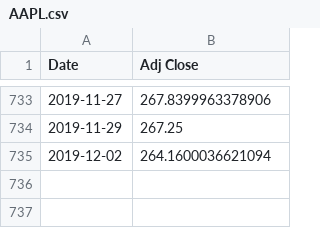
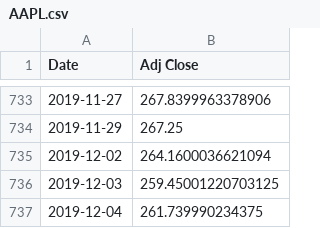
Before and after one commit to C1ickz/Stock-Predictor, a CSV file: datasets/AAPL.csv, drawn as a sheet; only a part is shown, gaps mark what is left out.

```diff
--- a/datasets/AAPL.csv
+++ b/datasets/AAPL.csv
@@ -735 +735,3 @@ Date,Adj Close
 2019-12-02,264.1600036621094
+2019-12-03,259.45001220703125
+2019-12-04,261.739990234375
```
Also changed, not shown: datasets/TSLA.csv, datasets/XOM.csv, 4 other files.
